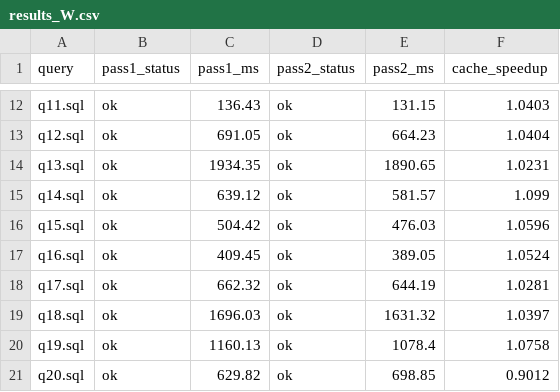
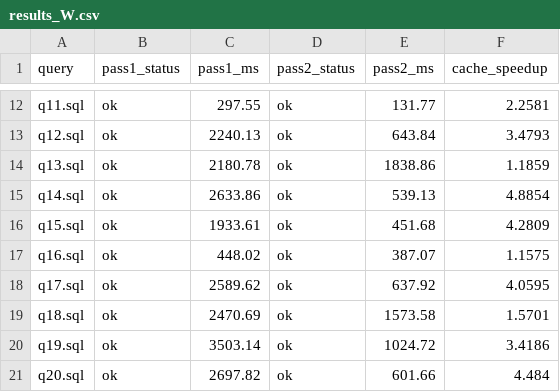
Before and after one commit to Yugverma17/Custom-Benchmark, a CSV file: experiments/cache_speedup_sf10/results_W.csv, drawn as a sheet; only a part is shown, gaps mark what is left out; the diff covers the shown part only; the diff names each change by its address in the sheet, - before the commit and + after, or states it on an @@ line.

Commit message:
Fix cache speedup experiment to force genuine cold reads via OS cache eviction
Previous runs never produced a real cold state: the local DB file was already
fully OS-cached from earlier sessions, so cold vs warm showed no meaningful
gap (unlike the paper's Redshift test, where cold means fetching from remote
disaggregated storage). Added flush_os_cache(), which purges the Windows
standby list via NtSetSystemInformation (the API Sysinternals RAMMap uses),
requiring Administrator privileges, enabled once at startup via
_init_standby_purge(). The script now hard-fails if not elevated.

With genuine cold reads: W (original TPC-H) shows median 2.84x / max 4.88x
cache speedup, closely matching the paper's reported ~2x median / up to 4x
figures. W' (RedBench synthetic) shows almost no cache benefit (median
1.04x, max 1.73x) -- these queries are CPU-bound (wide BETWEEN-range
predicates, long join chains) rather than I/O-bound, so caching the
underlying data barely helps. This is a real structural fidelity gap
between RedBench's synthesized queries and the workload they target.

```diff
--- a/experiments/cache_speedup_sf10/results_W.csv
+++ b/experiments/cache_speedup_sf10/results_W.csv
-C12 (pass1_ms): 136.43
+C12 (pass1_ms): 297.55
-E12 (pass2_ms): 131.15
+E12 (pass2_ms): 131.77
-F12 (cache_speedup): 1.0403
+F12 (cache_speedup): 2.2581
-C13 (pass1_ms): 691.05
+C13 (pass1_ms): 2240.13
-E13 (pass2_ms): 664.23
+E13 (pass2_ms): 643.84
-F13 (cache_speedup): 1.0404
+F13 (cache_speedup): 3.4793
-C14 (pass1_ms): 1934.35
+C14 (pass1_ms): 2180.78
-E14 (pass2_ms): 1890.65
+E14 (pass2_ms): 1838.86
-F14 (cache_speedup): 1.0231
+F14 (cache_speedup): 1.1859
-C15 (pass1_ms): 639.12
+C15 (pass1_ms): 2633.86
-E15 (pass2_ms): 581.57
+E15 (pass2_ms): 539.13
-F15 (cache_speedup): 1.099
+F15 (cache_speedup): 4.8854
-C16 (pass1_ms): 504.42
+C16 (pass1_ms): 1933.61
-E16 (pass2_ms): 476.03
+E16 (pass2_ms): 451.68
-F16 (cache_speedup): 1.0596
+F16 (cache_speedup): 4.2809
-C17 (pass1_ms): 409.45
+C17 (pass1_ms): 448.02
-E17 (pass2_ms): 389.05
+E17 (pass2_ms): 387.07
-F17 (cache_speedup): 1.0524
+F17 (cache_speedup): 1.1575
-C18 (pass1_ms): 662.32
+C18 (pass1_ms): 2589.62
-E18 (pass2_ms): 644.19
+E18 (pass2_ms): 637.92
-F18 (cache_speedup): 1.0281
+F18 (cache_speedup): 4.0595
-C19 (pass1_ms): 1696.03
+C19 (pass1_ms): 2470.69
-E19 (pass2_ms): 1631.32
+E19 (pass2_ms): 1573.58
-F19 (cache_speedup): 1.0397
+F19 (cache_speedup): 1.5701
-C20 (pass1_ms): 1160.13
+C20 (pass1_ms): 3503.14
-E20 (pass2_ms): 1078.4
+E20 (pass2_ms): 1024.72
-F20 (cache_speedup): 1.0758
+F20 (cache_speedup): 3.4186
-C21 (pass1_ms): 629.82
+C21 (pass1_ms): 2697.82
-E21 (pass2_ms): 698.85
+E21 (pass2_ms): 601.66
-F21 (cache_speedup): 0.9012
+F21 (cache_speedup): 4.484
```
Also changed, not shown: 36 edited cells elsewhere in this file, experiments/cache_speedup_sf10/results_Wprime.csv, experiments/cache_speedup_sf10/summary.csv, 2 other files.
